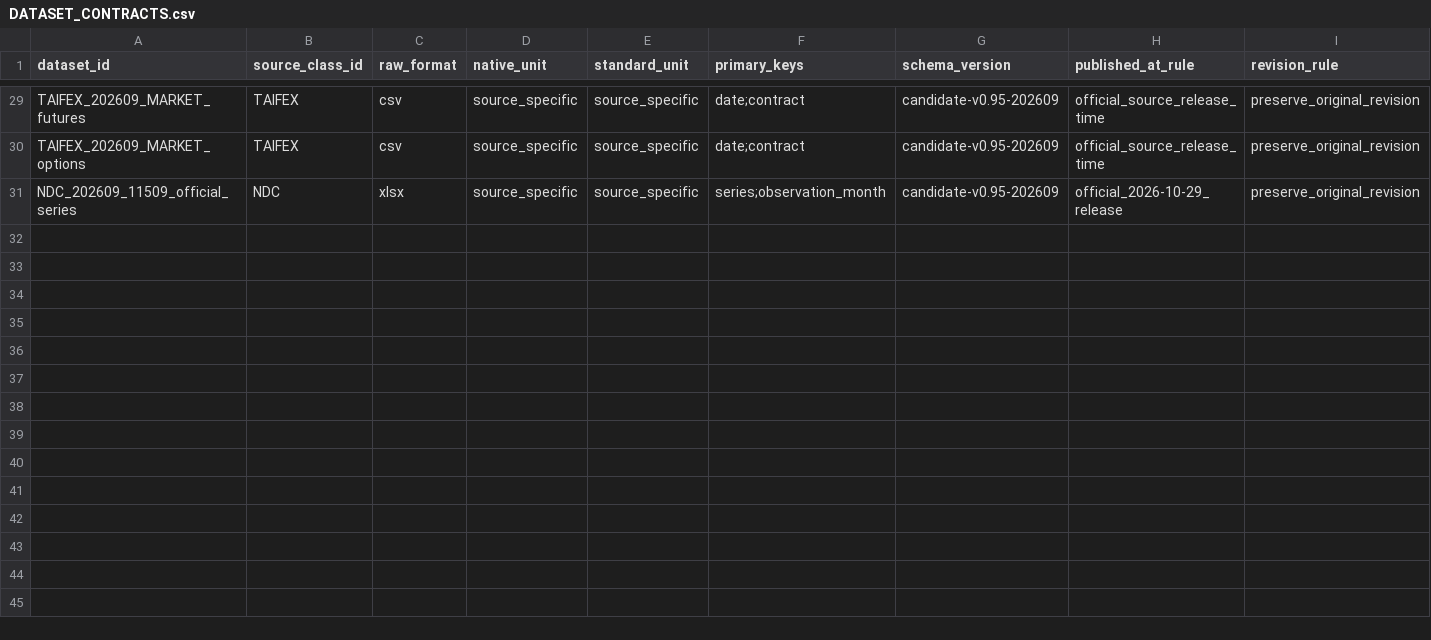
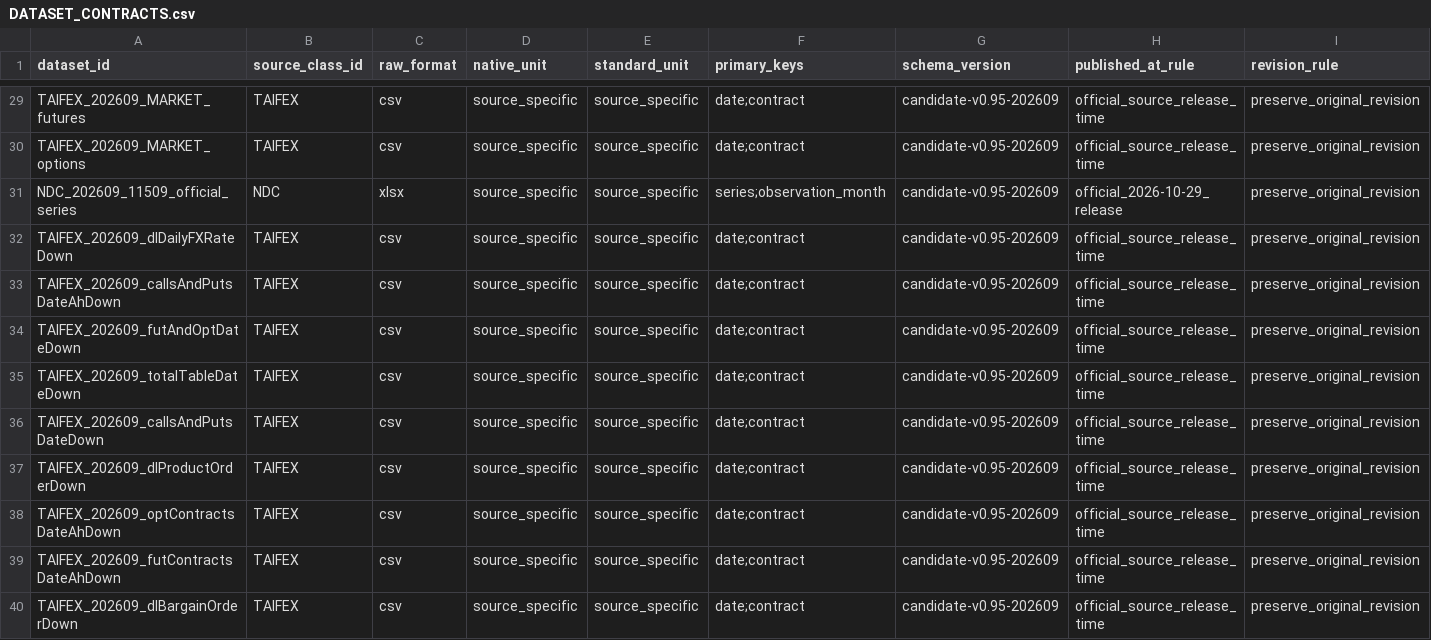
Before and after one commit to danny541690/C1-RAW-DOWNLOADER, a CSV file: governance/v095/DATASET_CONTRACTS.csv, drawn as a sheet; only a part is shown, gaps mark what is left out; rows hold the shown columns only; the diff names each change by its address in the sheet, - before the commit and + after, or states it on an @@ line.

Commit message:
governance(v095): inventory 9 more observed non-tick TAIFEX September families as unapproved candidate contracts, not production-admitted

```diff
--- a/governance/v095/DATASET_CONTRACTS.csv
+++ b/governance/v095/DATASET_CONTRACTS.csv
+row 32: TAIFEX_202609_dlDailyFXRateDown | TAIFEX | csv | source_specific | source_specific | date;contract | candidate-v0.95-202609 | official_source_release_time | preserve_original_revision
+row 33: TAIFEX_202609_callsAndPutsDateAhDown | TAIFEX | csv | source_specific | source_specific | date;contract | candidate-v0.95-202609 | official_source_release_time | preserve_original_revision
+row 34: TAIFEX_202609_futAndOptDateDown | TAIFEX | csv | source_specific | source_specific | date;contract | candidate-v0.95-202609 | official_source_release_time | preserve_original_revision
+row 35: TAIFEX_202609_totalTableDateDown | TAIFEX | csv | source_specific | source_specific | date;contract | candidate-v0.95-202609 | official_source_release_time | preserve_original_revision
+row 36: TAIFEX_202609_callsAndPutsDateDown | TAIFEX | csv | source_specific | source_specific | date;contract | candidate-v0.95-202609 | official_source_release_time | preserve_original_revision
+row 37: TAIFEX_202609_dlProductOrderDown | TAIFEX | csv | source_specific | source_specific | date;contract | candidate-v0.95-202609 | official_source_release_time | preserve_original_revision
+row 38: TAIFEX_202609_optContractsDateAhDown | TAIFEX | csv | source_specific | source_specific | date;contract | candidate-v0.95-202609 | official_source_release_time | preserve_original_revision
+row 39: TAIFEX_202609_futContractsDateAhDown | TAIFEX | csv | source_specific | source_specific | date;contract | candidate-v0.95-202609 | official_source_release_time | preserve_original_revision
+row 40: TAIFEX_202609_dlBargainOrderDown | TAIFEX | csv | source_specific | source_specific | date;contract | candidate-v0.95-202609 | official_source_release_time | preserve_original_revision
```
